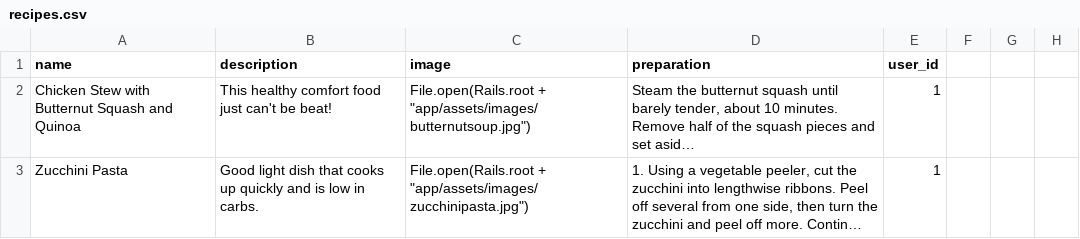
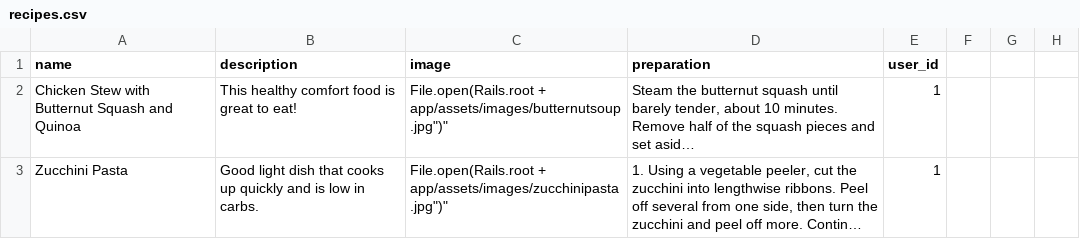
Before and after one commit to Ada-Developers-Academy/C3Projects--AdaCooks, a CSV file: db/recipes.csv, drawn as a sheet; only a part is shown; long unchanged cells end in …; the diff covers the shown part only; the diff names each change by its address in the sheet, - before the commit and + after, or states it on an @@ line.

```diff
--- a/db/recipes.csv
+++ b/db/recipes.csv
-B2 (description): This healthy comfort food just can't be beat!
+B2 (description): This healthy comfort food is great to eat!
-C2 (image): File.open(Rails.root + "app/assets/images/butternutsoup.jpg")
+C2 (image): File.open(Rails.root + app/assets/images/butternutsoup.jpg")"
-C3 (image): File.open(Rails.root + "app/assets/images/zucchinipasta.jpg")
+C3 (image): File.open(Rails.root + app/assets/images/zucchinipasta.jpg")"
```
Also changed, not shown: 13 edited cells elsewhere in this file, db/ingredients.csv.
